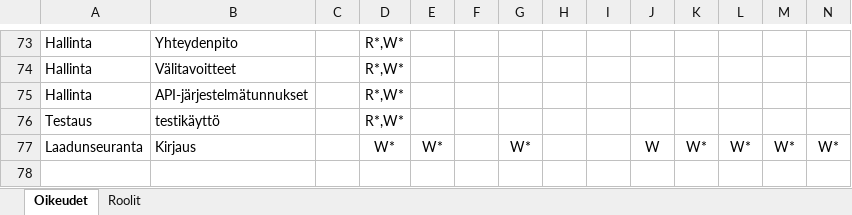
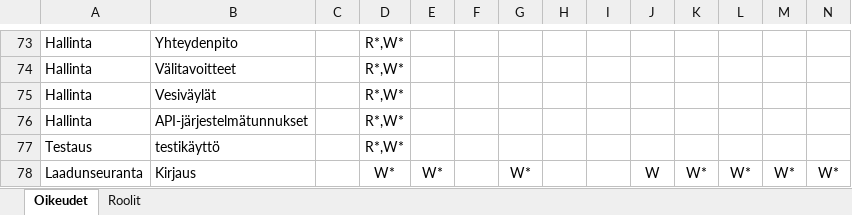
Before and after one commit to finnishtransportagency/harja, an Excel workbook: resources/roolit.xlsx, sheet Oikeudet, drawn as a sheet; only a part is shown, gaps mark what is left out; values as stored, in another font and other column widths than the file's, no borders; rows hold the shown columns only; the diff names each change by its address in the sheet, - before the commit and + after, or states it on an @@ line.

Commit message:
Lisää Hallinta/Vesiväylät rooli-exceliin

```diff
--- a/resources/roolit.xlsx (sheet Oikeudet)
+++ b/resources/roolit.xlsx (sheet Oikeudet)
+row 75: Hallinta | Vesiväylät |  | R*,W*
```
